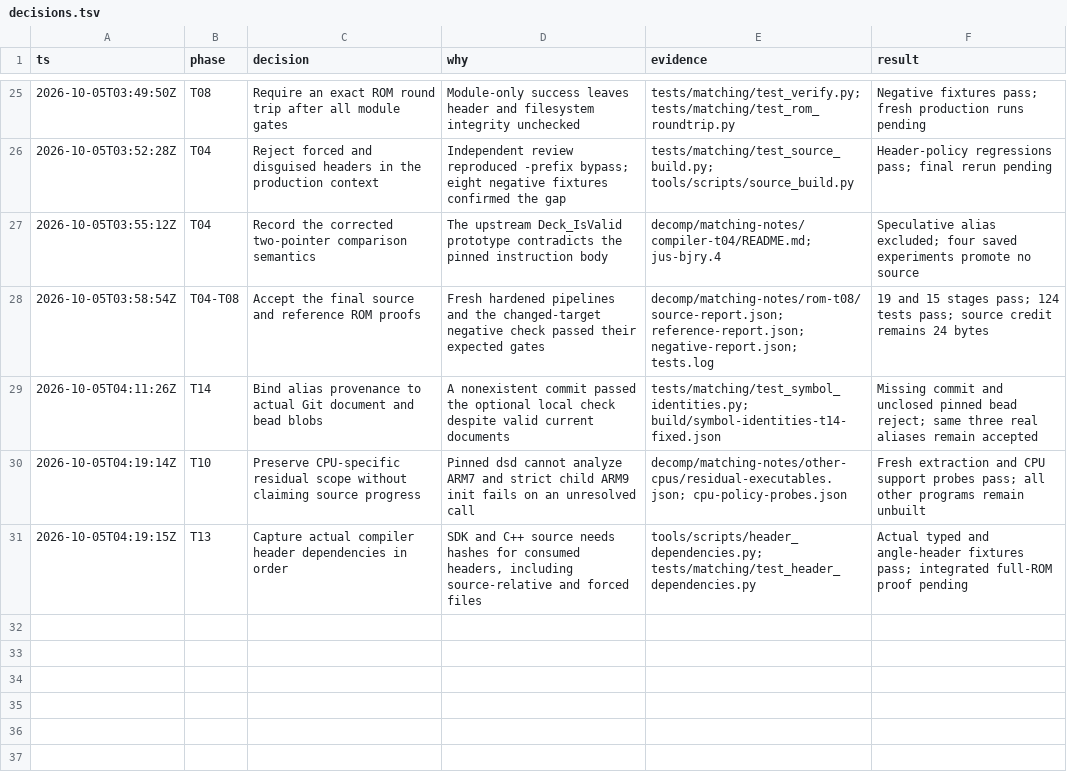
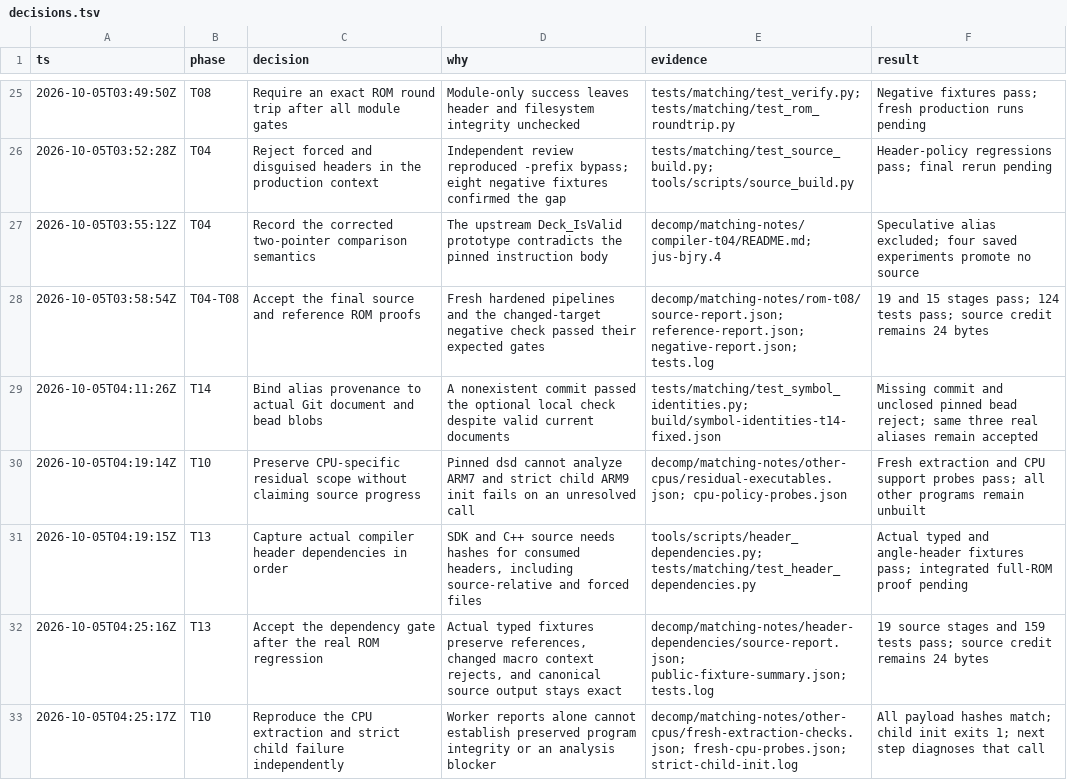
Before and after one commit to drj613/JUSDecomp, a TSV file: decomp/matching-notes/decisions.tsv, drawn as a sheet; only a part is shown, gaps mark what is left out.

Commit message:
Publish reviewed dependency and CPU bootstrap evidence

```diff
--- a/decomp/matching-notes/decisions.tsv
+++ b/decomp/matching-notes/decisions.tsv
@@ -31 +31,3 @@ ts	phase	decision	why	evidence	result
 2026-10-05T04:19:15Z	T13	Capture actual compiler header dependencies in order	SDK and C++ source needs hashes for consumed headers, including source-relative and forced files	tools/scripts/header_dependencies.py; tests/matching/test_header_dependencies.py	Actual typed and angle-header fixtures pass; integrated full-ROM proof pending
+2026-10-05T04:25:16Z	T13	Accept the dependency gate after the real ROM regression	Actual typed fixtures preserve references, changed macro context rejects, and canonical source output stays exact	decomp/matching-notes/header-dependencies/source-report.json; public-fixture-summary.json; tests.log	19 source stages and 159 tests pass; source credit remains 24 bytes
+2026-10-05T04:25:17Z	T10	Reproduce the CPU extraction and strict child failure independently	Worker reports alone cannot establish preserved program integrity or an analysis blocker	decomp/matching-notes/other-cpus/fresh-extraction-checks.json; fresh-cpu-probes.json; strict-child-init.log	All payload hashes match; child init exits 1; next step diagnoses that call
```
Also changed, not shown: 9 other files.
